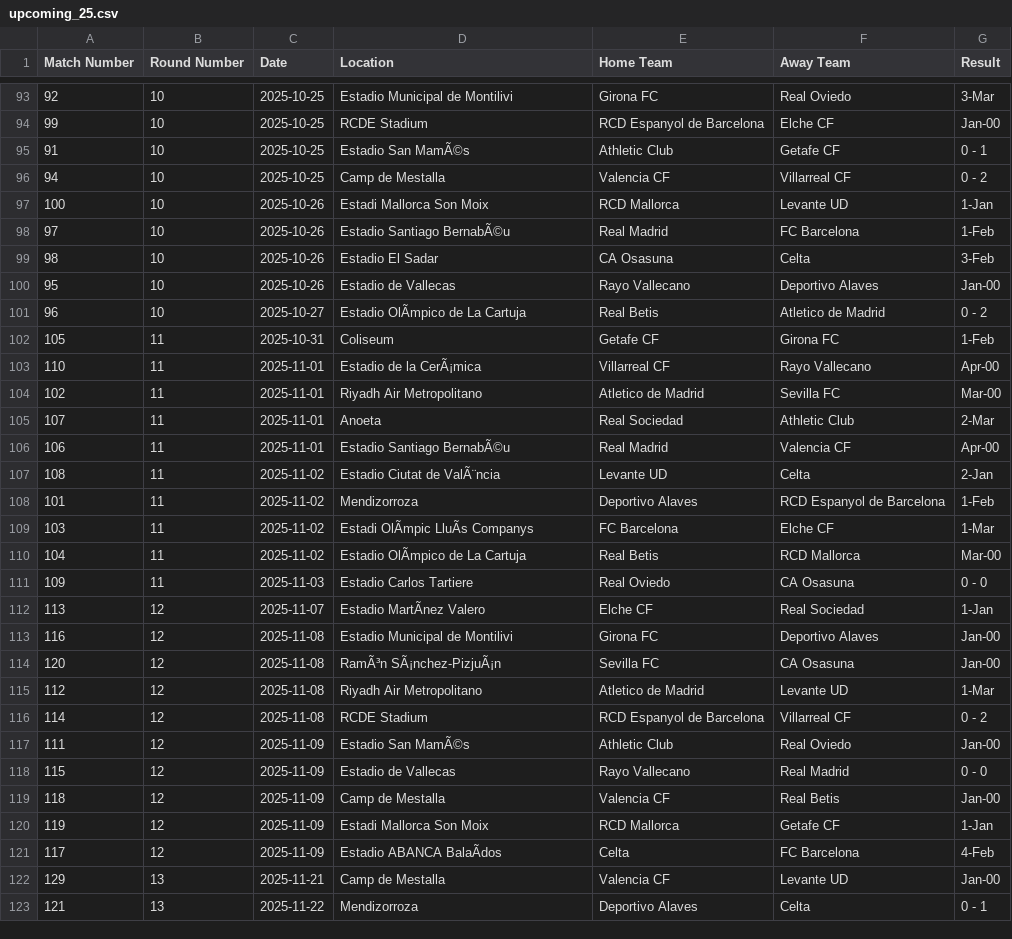
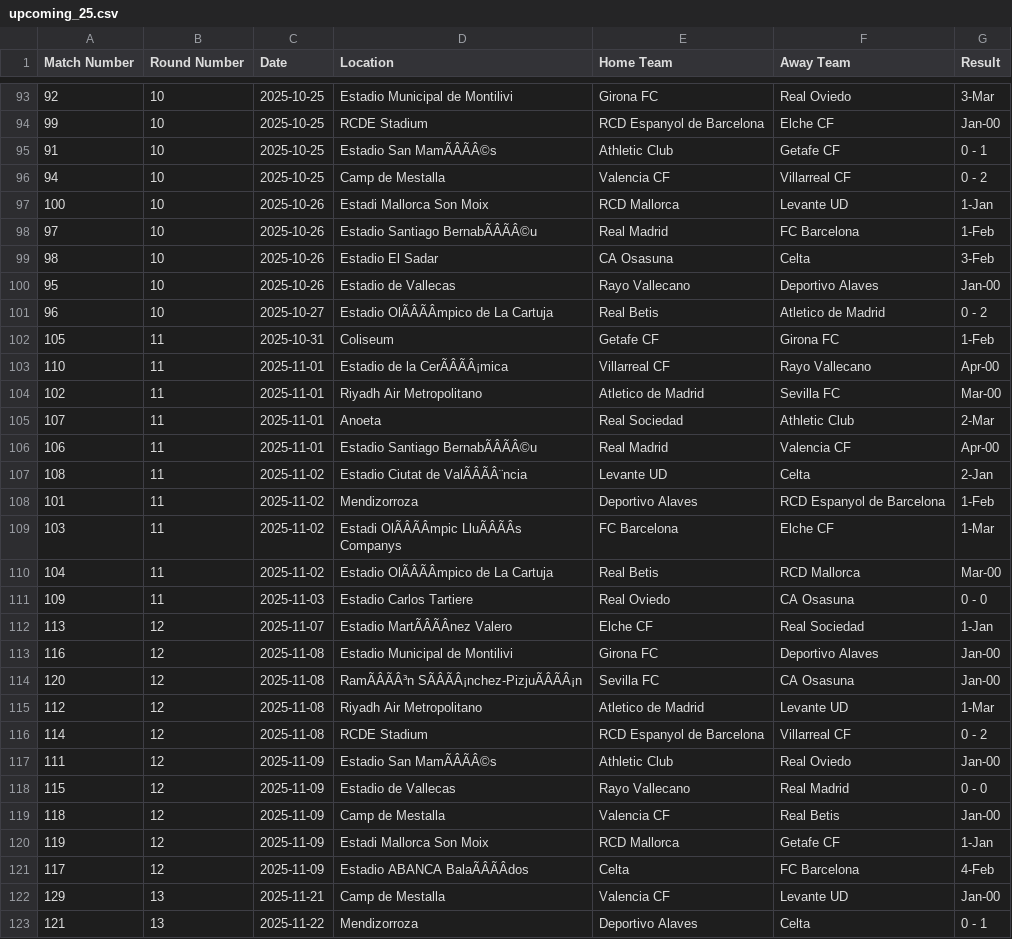
Before and after one commit to tianyi2013/football-betting-strategy-analysis, a CSV file: data/laliga_1/upcoming_25.csv, drawn as a sheet; only a part is shown, gaps mark what is left out; the diff covers the shown part only; the diff names each change by its address in the sheet, - before the commit and + after, or states it on an @@ line.

```diff
--- a/data/laliga_1/upcoming_25.csv
+++ b/data/laliga_1/upcoming_25.csv
-D95 (Location): Estadio San MamÃ©s
+D95 (Location): Estadio San MamÃÂÃÂ©s
-D98 (Location): Estadio Santiago BernabÃ©u
+D98 (Location): Estadio Santiago BernabÃÂÃÂ©u
-D101 (Location): Estadio OlÃmpico de La Cartuja
+D101 (Location): Estadio OlÃÂÃÂmpico de La Cartuja
-D103 (Location): Estadio de la CerÃ¡mica
+D103 (Location): Estadio de la CerÃÂÃÂ¡mica
-D106 (Location): Estadio Santiago BernabÃ©u
+D106 (Location): Estadio Santiago BernabÃÂÃÂ©u
-D107 (Location): Estadio Ciutat de ValÃ¨ncia
+D107 (Location): Estadio Ciutat de ValÃÂÃÂ¨ncia
-D109 (Location): Estadi OlÃmpic LluÃs Companys
+D109 (Location): Estadi OlÃÂÃÂmpic LluÃÂÃÂs Companys
-D110 (Location): Estadio OlÃmpico de La Cartuja
+D110 (Location): Estadio OlÃÂÃÂmpico de La Cartuja
-D112 (Location): Estadio MartÃnez Valero
+D112 (Location): Estadio MartÃÂÃÂnez Valero
-D114 (Location): RamÃ³n SÃ¡nchez-PizjuÃ¡n
+D114 (Location): RamÃÂÃÂ³n SÃÂÃÂ¡nchez-PizjuÃÂÃÂ¡n
-D117 (Location): Estadio San MamÃ©s
+D117 (Location): Estadio San MamÃÂÃÂ©s
-D121 (Location): Estadio ABANCA BalaÃdos
+D121 (Location): Estadio ABANCA BalaÃÂÃÂdos
```
Also changed, not shown: 143 edited cells elsewhere in this file, data/bundesliga_1/2025.csv, data/laliga_1/2025.csv, 7 other files.
